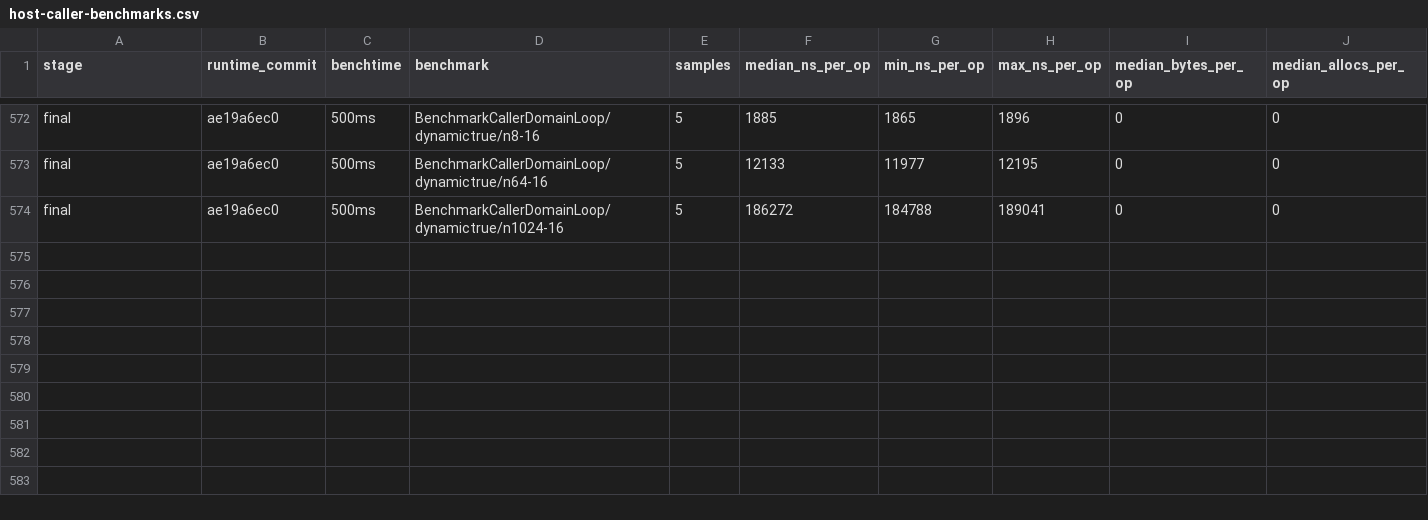
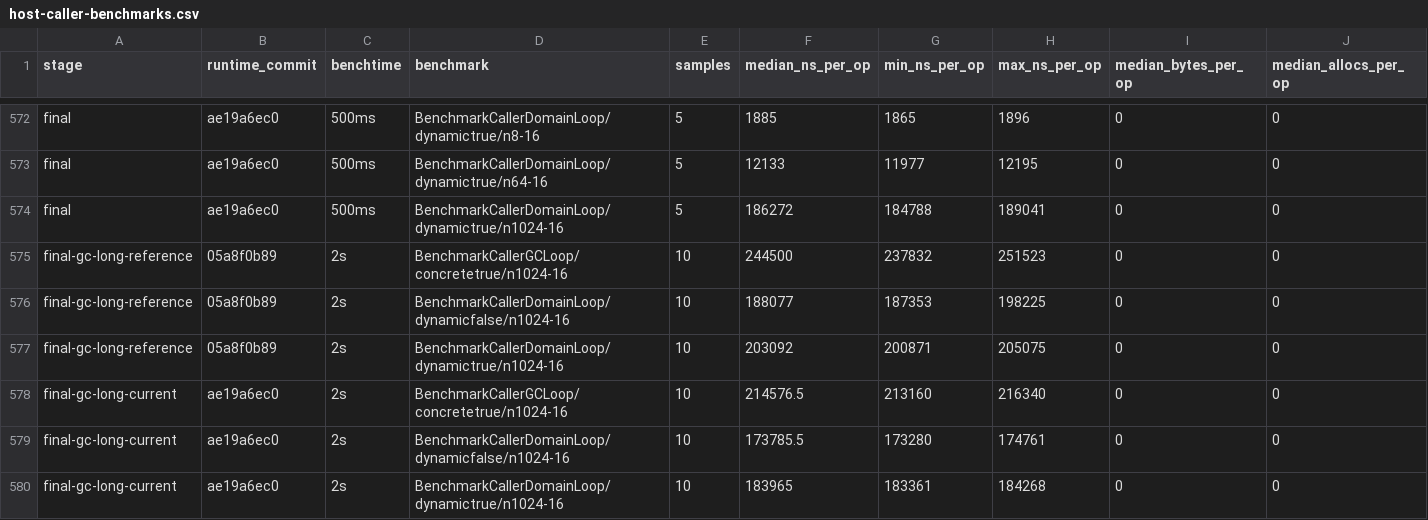
Before and after one commit to wago-org/wago, a CSV file: docs/host-caller-benchmarks.csv, drawn as a sheet; only a part is shown, gaps mark what is left out; the diff names each change by its address in the sheet, - before the commit and + after, or states it on an @@ line.

Commit message:
docs: confirm GC fallback and parallel caller results

```diff
--- a/docs/host-caller-benchmarks.csv
+++ b/docs/host-caller-benchmarks.csv
+row 575: final-gc-long-reference | 05a8f0b89 | 2s | BenchmarkCallerGCLoop/concretetrue/n1024-16 | 10 | 244500 | 237832 | 251523 | 0 | 0
+row 576: final-gc-long-reference | 05a8f0b89 | 2s | BenchmarkCallerDomainLoop/dynamicfalse/n1024-16 | 10 | 188077 | 187353 | 198225 | 0 | 0
+row 577: final-gc-long-reference | 05a8f0b89 | 2s | BenchmarkCallerDomainLoop/dynamictrue/n1024-16 | 10 | 203092 | 200871 | 205075 | 0 | 0
+row 578: final-gc-long-current | ae19a6ec0 | 2s | BenchmarkCallerGCLoop/concretetrue/n1024-16 | 10 | 214576.5 | 213160 | 216340 | 0 | 0
+row 579: final-gc-long-current | ae19a6ec0 | 2s | BenchmarkCallerDomainLoop/dynamicfalse/n1024-16 | 10 | 173785.5 | 173280 | 174761 | 0 | 0
+row 580: final-gc-long-current | ae19a6ec0 | 2s | BenchmarkCallerDomainLoop/dynamictrue/n1024-16 | 10 | 183965 | 183361 | 184268 | 0 | 0
```
Also changed, not shown: 1 other file.
